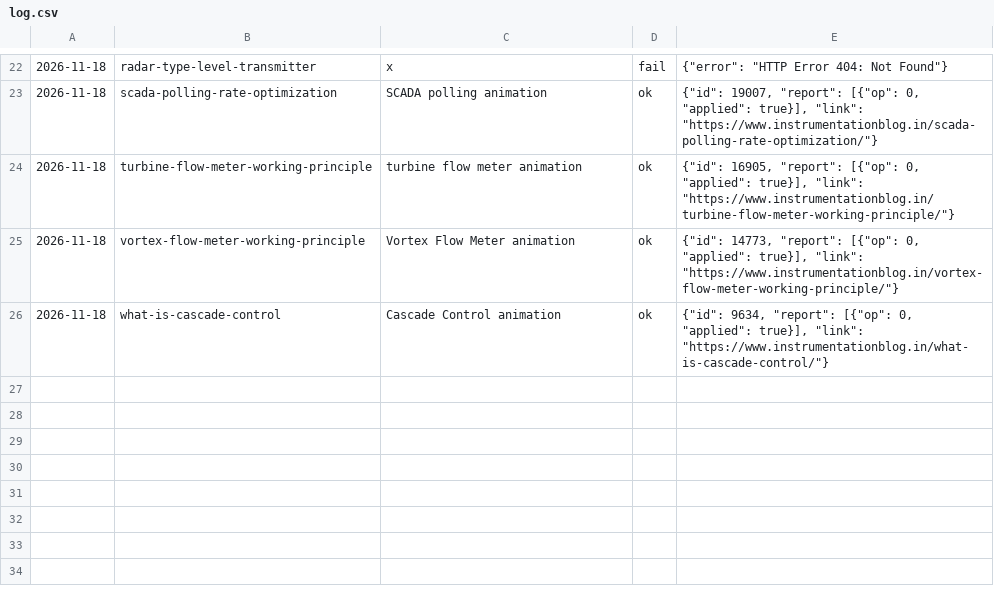
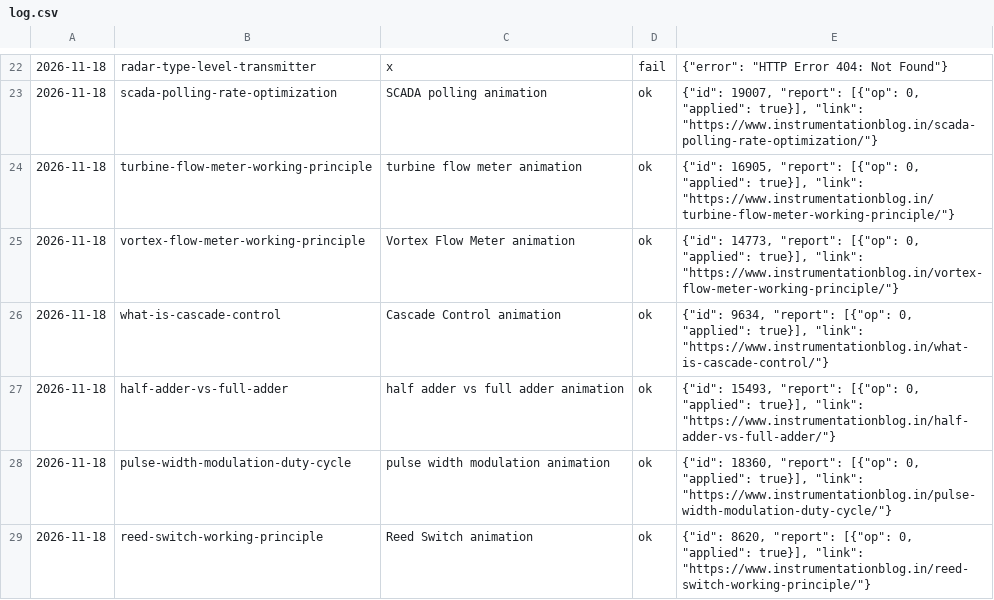
Before and after one commit to santajigade/instrumentationblog-howitworks, a CSV file: _anim/log.csv, drawn as a sheet; only a part is shown, gaps mark what is left out; the diff names each change by its address in the sheet, - before the commit and + after, or states it on an @@ line.

Commit message:
Animation embed

```diff
--- a/_anim/log.csv
+++ b/_anim/log.csv
+row 27: 2026-11-18 | half-adder-vs-full-adder | half adder vs full adder animation | ok | {"id": 15493, "report": [{"op": 0, "applied": true}], "link": "https://www.instrumentationblog.in/half-adder-vs-full-adder/"}
+row 28: 2026-11-18 | pulse-width-modulation-duty-cycle | pulse width modulation animation | ok | {"id": 18360, "report": [{"op": 0, "applied": true}], "link": "https://www.instrumentationblog.in/pulse-width-modulation-duty-cycle/"}
+row 29: 2026-11-18 | reed-switch-working-principle | Reed Switch animation | ok | {"id": 8620, "report": [{"op": 0, "applied": true}], "link": "https://www.instrumentationblog.in/reed-switch-working-principle/"}
```
Also changed, not shown: 3 other files.
